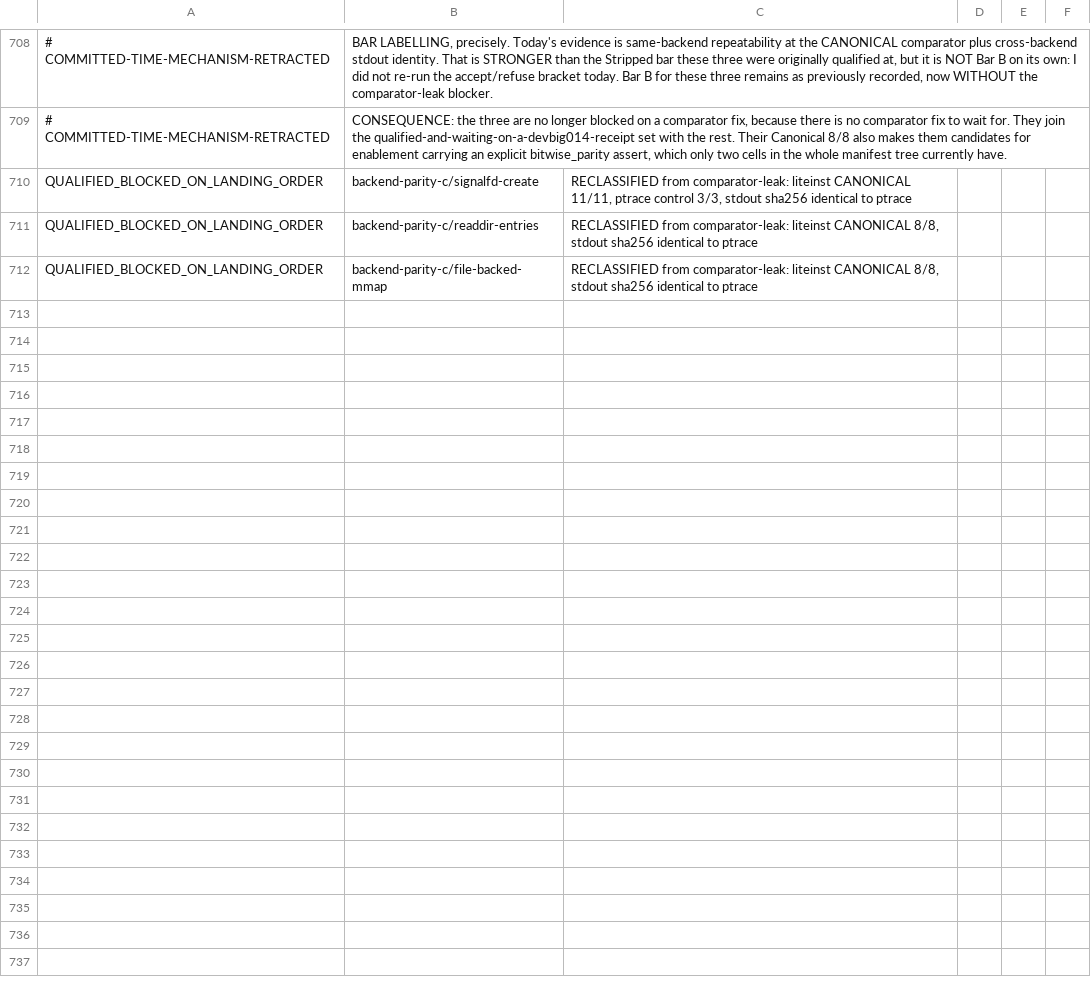
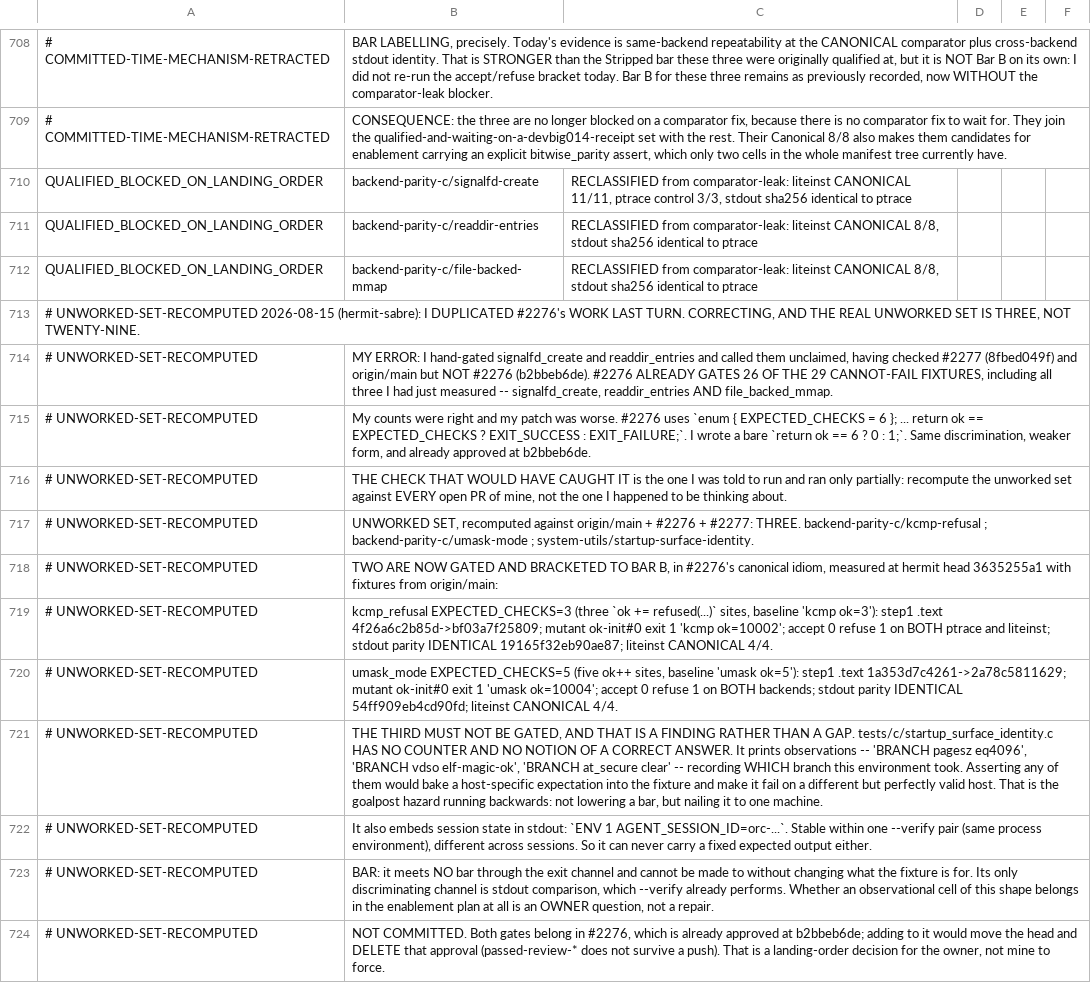
Before and after one commit to rrnewton/reverie, a TSV file: ai_docs/LITEINST_EXIT_GATING_SCREEN_20260815.tsv, drawn as a sheet; only a part is shown, gaps mark what is left out.

Commit message:
[hermit2, hermit-sabre, unresolved, devbig030, role=impl] Recompute the unworked gate set: three, not twenty-nine
I hand-gated signalfd_create and readdir_entries last turn and called them
unclaimed, having checked #2277 and main but not #2276. #2276 already gates 26
of the 29 cannot-fail fixtures, including all three I had measured, in a better
idiom than the one I wrote.

Real unworked set is three. Two are now gated and bracketed to Bar B:
kcmp_refusal (EXPECTED_CHECKS=3) and umask_mode (EXPECTED_CHECKS=5), each with
step-1 .text divergence, accept 0 / refuse 1 on both ptrace and liteinst,
identical cross-backend stdout, and 4/4 canonical determinism.

The third, startup_surface_identity, must not be gated: it has no counter and
no correct answer, only BRANCH observations of the host it ran on. Asserting
one would nail the fixture to this machine.

[impl agent, claude-opus-5] [hermit2, devbig030]

```diff
--- a/ai_docs/LITEINST_EXIT_GATING_SCREEN_20260815.tsv
+++ b/ai_docs/LITEINST_EXIT_GATING_SCREEN_20260815.tsv
@@ -712 +712,13 @@ QUALIFIED_BLOCKED_ON_LANDING_ORDER	backend-parity-c/readdir-entries	RECLASSIFIED
 QUALIFIED_BLOCKED_ON_LANDING_ORDER	backend-parity-c/file-backed-mmap	RECLASSIFIED from comparator-leak: liteinst CANONICAL 8/8, stdout sha256 identical to ptrace
+# UNWORKED-SET-RECOMPUTED 2026-08-15 (hermit-sabre): I DUPLICATED #2276's WORK LAST TURN. CORRECTING, AND THE REAL UNWORKED SET IS THREE, NOT TWENTY-NINE.
+# UNWORKED-SET-RECOMPUTED	MY ERROR: I hand-gated signalfd_create and readdir_entries and called them unclaimed, having checked #2277 (8fbed049f) and origin/main but NOT #2276 (b2bbeb6de). #2276 ALREADY GATES 26 OF THE 29 CANNOT-FAIL FIXTURES, including all three I had just measured -- signalfd_create, readdir_entries AND file_backed_mmap.
+# UNWORKED-SET-RECOMPUTED	  My counts were right and my patch was worse. #2276 uses `enum { EXPECTED_CHECKS = 6 }; ... return ok == EXPECTED_CHECKS ? EXIT_SUCCESS : EXIT_FAILURE;`. I wrote a bare `return ok == 6 ? 0 : 1;`. Same discrimination, weaker form, and already approved at b2bbeb6de.
+# UNWORKED-SET-RECOMPUTED	  THE CHECK THAT WOULD HAVE CAUGHT IT is the one I was told to run and ran only partially: recompute the unworked set against EVERY open PR of mine, not the one I happened to be thinking about.
+# UNWORKED-SET-RECOMPUTED	UNWORKED SET, recomputed against origin/main + #2276 + #2277: THREE. backend-parity-c/kcmp-refusal ; backend-parity-c/umask-mode ; system-utils/startup-surface-identity.
+# UNWORKED-SET-RECOMPUTED	TWO ARE NOW GATED AND BRACKETED TO BAR B, in #2276's canonical idiom, measured at hermit head 3635255a1 with fixtures from origin/main:
+# UNWORKED-SET-RECOMPUTED	  kcmp_refusal EXPECTED_CHECKS=3 (three `ok += refused(...)` sites, baseline 'kcmp ok=3'): step1 .text 4f26a6c2b85d->bf03a7f25809; mutant ok-init#0 exit 1 'kcmp ok=10002'; accept 0 refuse 1 on BOTH ptrace and liteinst; stdout parity IDENTICAL 19165f32eb90ae87; liteinst CANONICAL 4/4.
+# UNWORKED-SET-RECOMPUTED	  umask_mode EXPECTED_CHECKS=5 (five ok++ sites, baseline 'umask ok=5'): step1 .text 1a353d7c4261->2a78c5811629; mutant ok-init#0 exit 1 'umask ok=10004'; accept 0 refuse 1 on BOTH backends; stdout parity IDENTICAL 54ff909eb4cd90fd; liteinst CANONICAL 4/4.
+# UNWORKED-SET-RECOMPUTED	THE THIRD MUST NOT BE GATED, AND THAT IS A FINDING RATHER THAN A GAP. tests/c/startup_surface_identity.c HAS NO COUNTER AND NO NOTION OF A CORRECT ANSWER. It prints observations -- 'BRANCH pagesz eq4096', 'BRANCH vdso elf-magic-ok', 'BRANCH at_secure clear' -- recording WHICH branch this environment took. Asserting any of them would bake a host-specific expectation into the fixture and make it fail on a different but perfectly valid host. That is the goalpost hazard running backwards: not lowering a bar, but nailing it to one machine.
+# UNWORKED-SET-RECOMPUTED	  It also embeds session state in stdout: `ENV 1 AGENT_SESSION_ID=orc-...`. Stable within one --verify pair (same process environment), different across sessions. So it can never carry a fixed expected output either.
+# UNWORKED-SET-RECOMPUTED	  BAR: it meets NO bar through the exit channel and cannot be made to without changing what the fixture is for. Its only discriminating channel is stdout comparison, which --verify already performs. Whether an observational cell of this shape belongs in the enablement plan at all is an OWNER question, not a repair.
+# UNWORKED-SET-RECOMPUTED	NOT COMMITTED. Both gates belong in #2276, which is already approved at b2bbeb6de; adding to it would move the head and DELETE that approval (passed-review-* does not survive a push). That is a landing-order decision for the owner, not mine to force.
```
